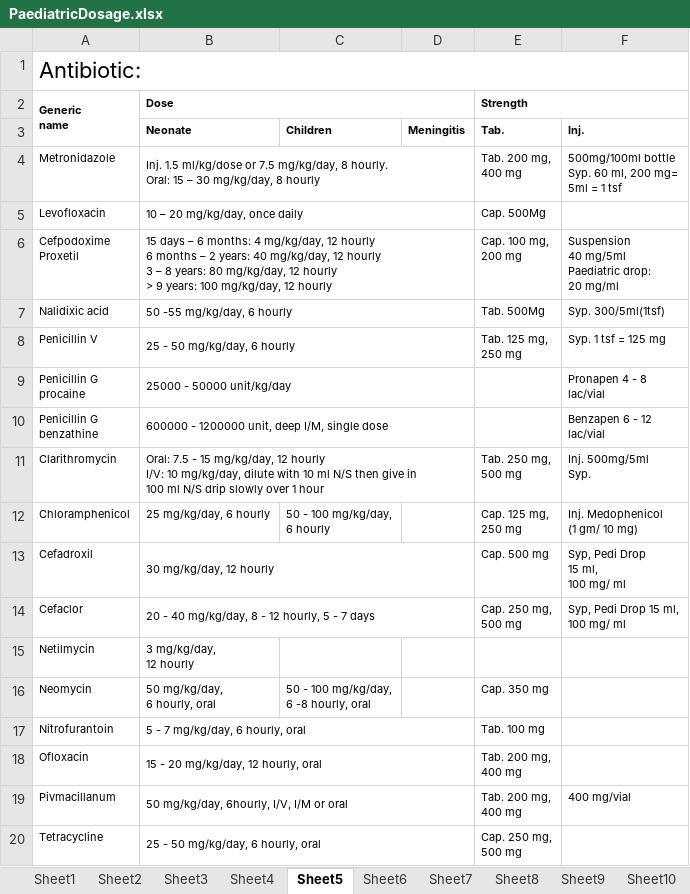
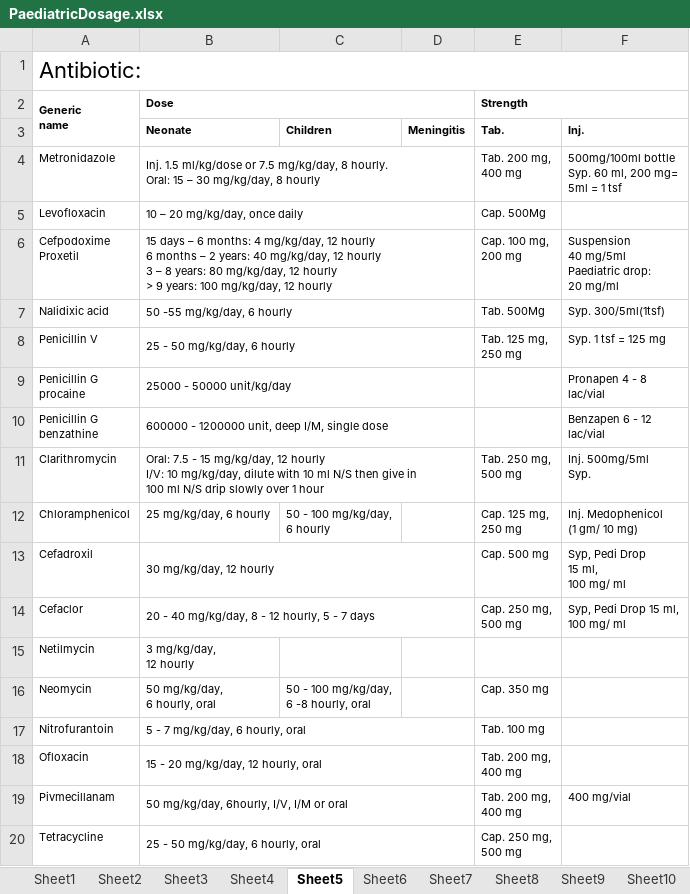
Before and after one commit to shahratin/notes, an Excel workbook: PaediatricDosage.xlsx, sheet Sheet5, drawn as a sheet; values as stored, in another font and other column widths than the file's, no borders; the diff names each change by its address in the sheet, - before the commit and + after, or states it on an @@ line.

Commit message:
new file:   CUSTOM.DIC modified:   PaediatricDosage.xlsx

```diff
--- a/PaediatricDosage.xlsx (sheet Sheet5)
+++ b/PaediatricDosage.xlsx (sheet Sheet5)
-A19 (Generic name): Pivmacillanum
+A19 (Generic name): Pivmecillanam
```
Also changed, not shown: 1 other file.
